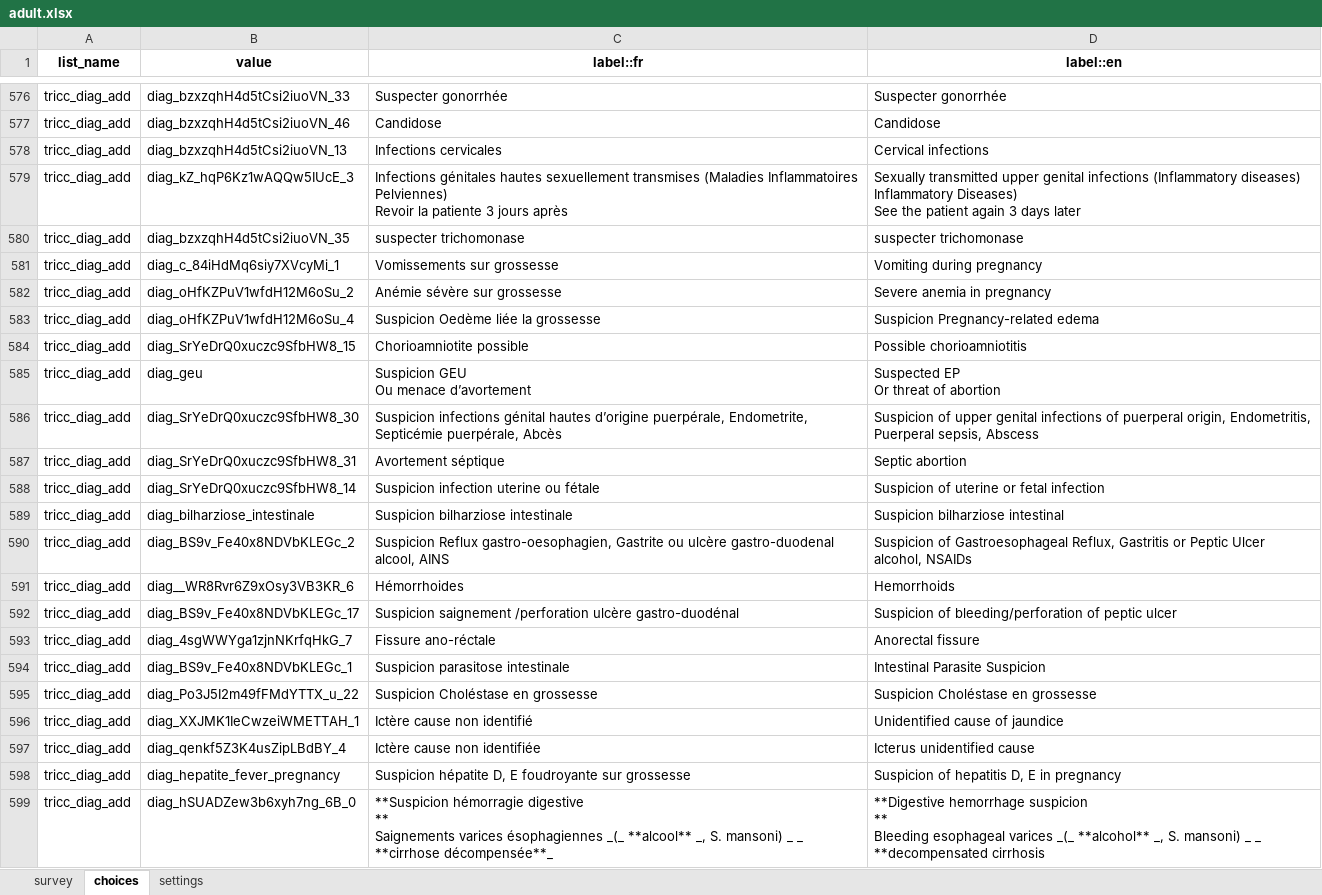
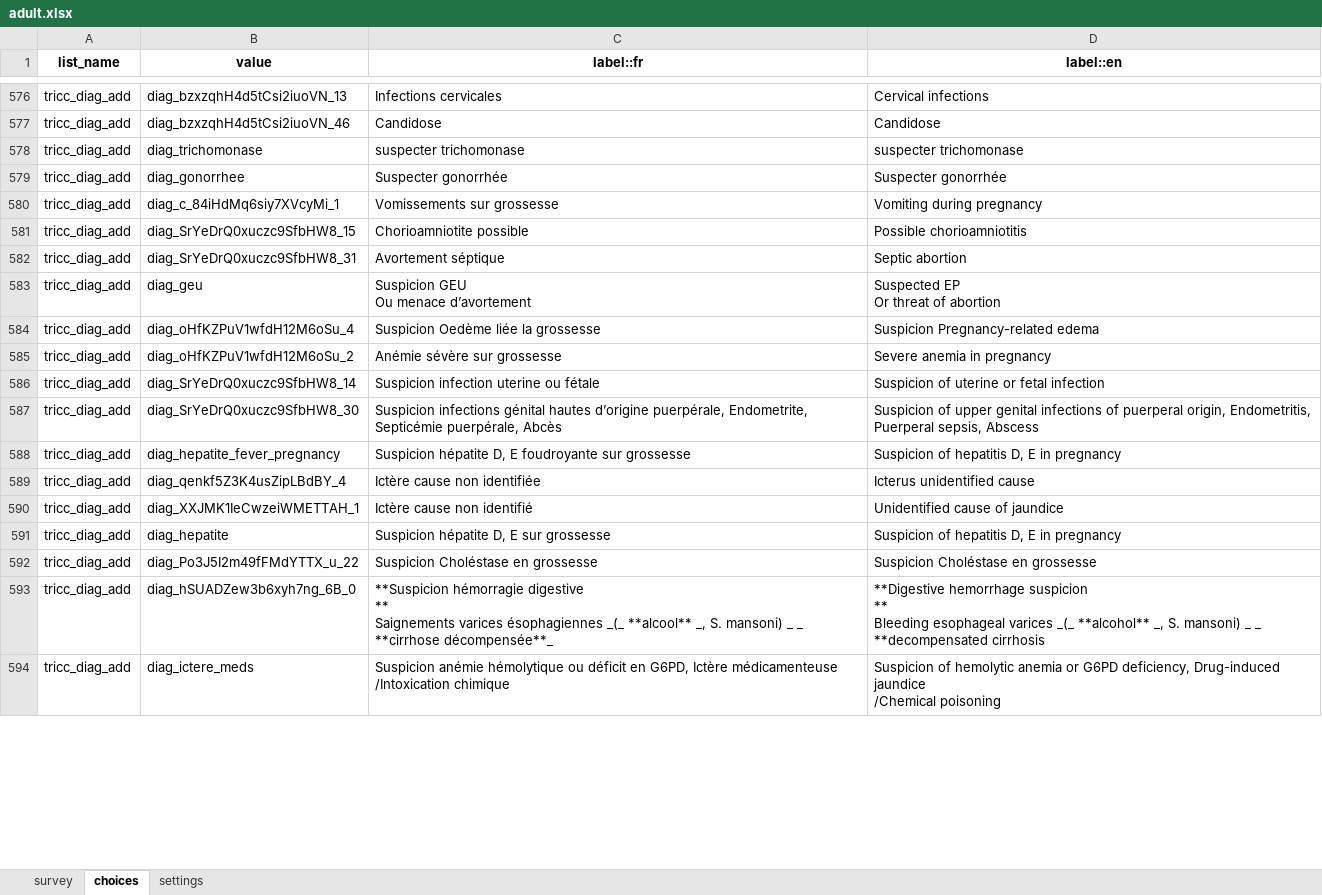
Before and after one commit to SwissTPH/cdss_tchad, an Excel workbook: forms/app/adult.xlsx, sheet choices, drawn as a sheet; only a part is shown, gaps mark what is left out; the shorter side is filled out with more unchanged rows; values as stored, in another font and other column widths than the file's, no borders; removed rows and columns are numbered as before the commit, all else as after; ↵ is a line break in a cell; the diff covers the shown part only; the diff names each change by its address in the sheet, - before the commit and + after, or states it on an @@ line.

```diff
--- a/forms/app/adult.xlsx (sheet choices)
+++ b/forms/app/adult.xlsx (sheet choices)
-B576 (value): diag_bzxzqhH4d5tCsi2iuoVN_33
+B576 (value): diag_bzxzqhH4d5tCsi2iuoVN_13
-C576 (label::fr): Suspecter gonorrhée
+C576 (label::fr): Infections cervicales
-D576 (label::en): Suspecter gonorrhée
+D576 (label::en): Cervical infections
-row 578: tricc_diag_add | diag_bzxzqhH4d5tCsi2iuoVN_13 | Infections cervicales | Cervical infections
@@ row 579 moved to row 575: tricc_diag_add @@
-B578 (value): diag_bzxzqhH4d5tCsi2iuoVN_35
+B578 (value): diag_trichomonase
+row 579: tricc_diag_add | diag_gonorrhee | Suspecter gonorrhée | Suspecter gonorrhée
@@ row 584 moved to row 581: tricc_diag_add @@
@@ row 587 moved to row 582: tricc_diag_add @@
@@ row 585 moved to row 583: tricc_diag_add @@
@@ row 583 moved to row 584: tricc_diag_add @@
@@ row 588 moved to row 586: tricc_diag_add @@
@@ row 589 moved to row 608: tricc_diag_add @@
-B588 (value): diag_BS9v_Fe40x8NDVbKLEGc_2
+B588 (value): diag_hepatite_fever_pregnancy
-C588 (label::fr): Suspicion Reflux gastro-oesophagien, Gastrite ou ulcère gastro-duodenal ↵ alcool, AINS
+C588 (label::fr): Suspicion hépatite D, E foudroyante sur grossesse
-D588 (label::en): Suspicion of Gastroesophageal Reflux, Gastritis or Peptic Ulcer ↵ alcohol, NSAIDs
+D588 (label::en): Suspicion of hepatitis D, E in pregnancy
@@ row 591 moved to row 611: tricc_diag_add @@
@@ row 592 moved to row 614: tricc_diag_add @@
@@ row 593 moved to row 610: tricc_diag_add @@
@@ row 597 moved to row 589: tricc_diag_add @@
@@ row 596 moved to row 590: tricc_diag_add @@
-B591 (value): diag_BS9v_Fe40x8NDVbKLEGc_1
+B591 (value): diag_hepatite
-C591 (label::fr): Suspicion parasitose intestinale
+C591 (label::fr): Suspicion hépatite D, E sur grossesse
-D591 (label::en): Intestinal Parasite Suspicion
+D591 (label::en): Suspicion of hepatitis D, E in pregnancy
-row 598: tricc_diag_add | diag_hepatite_fever_pregnancy | Suspicion hépatite D, E foudroyante sur grossesse | Suspicion of hepatitis D, E in pregnancy
```
Also changed, not shown: 6 added rows, 5 removed rows, 156 moved rows and 5 edited cells elsewhere in this sheet, sheet survey, sheet settings, 2 other files.
